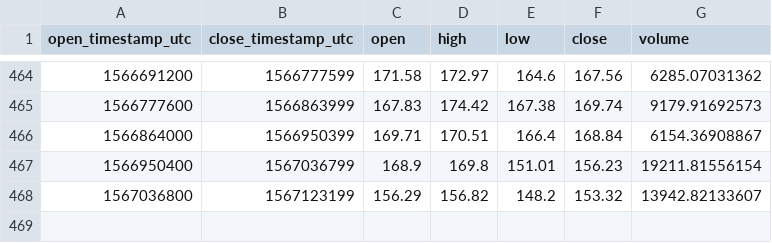
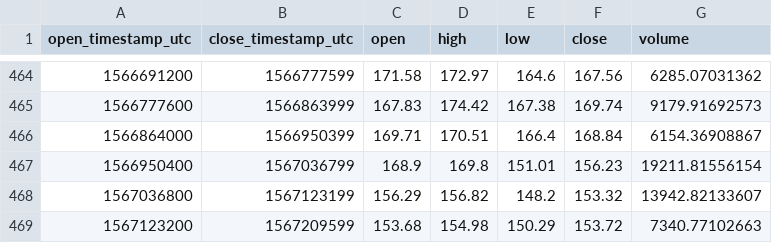
Before and after one commit to cryptobigbro/coinbasepro-ETH-EUR, a CSV file: coinbasepro-ETH-EUR-1d.csv, drawn as a sheet; only a part is shown, gaps mark what is left out.

```diff
--- a/coinbasepro-ETH-EUR-1d.csv
+++ b/coinbasepro-ETH-EUR-1d.csv
@@ -468 +468,2 @@ open_timestamp_utc,close_timestamp_utc,open,high,low,close,volume
 1567036800,1567123199,156.29,156.82,148.2,153.32,13942.82133607
+1567123200,1567209599,153.68,154.98,150.29,153.72,7340.77102663
```
Also changed, not shown: coinbasepro-ETH-EUR-1h.csv.
